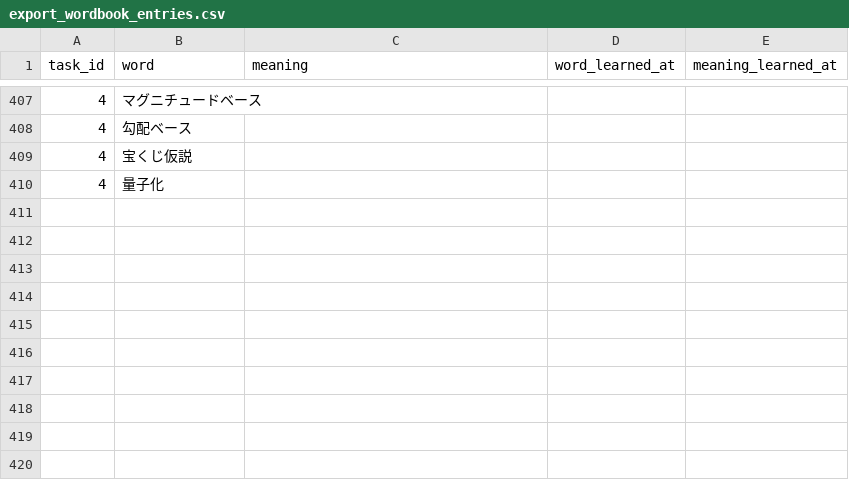
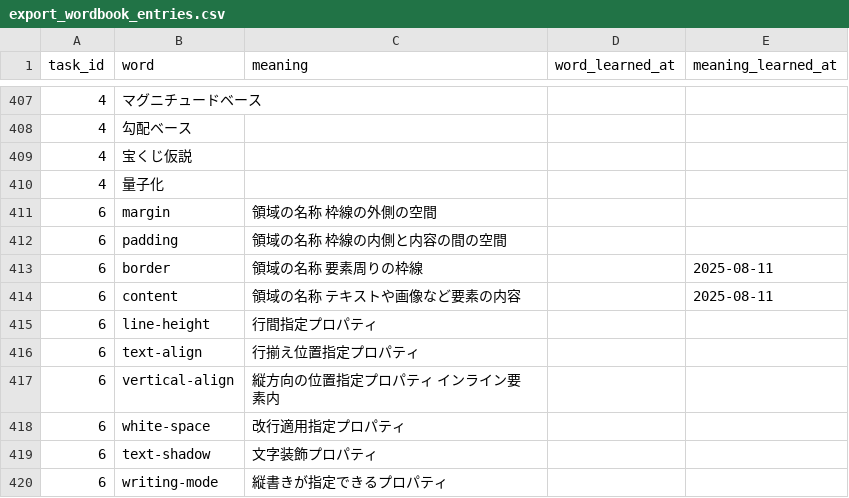
Before and after one commit to MikiKumagai/progress_management, a CSV file: db/export_wordbook_entries.csv, drawn as a sheet; only a part is shown, gaps mark what is left out.

Commit message:
update data

```diff
--- a/db/export_wordbook_entries.csv
+++ b/db/export_wordbook_entries.csv
@@ -410 +410,11 @@ task_id,word,meaning,word_learned_at,meaning_learned_at
 4,量子化,,,
+6,margin,領域の名称 枠線の外側の空間,,
+6,padding,領域の名称 枠線の内側と内容の間の空間,,
+6,border,領域の名称 要素周りの枠線,,2025-08-11
+6,content,領域の名称 テキストや画像など要素の内容,,2025-08-11
+6,line-height,行間指定プロパティ,,
+6,text-align,行揃え位置指定プロパティ,,
+6,vertical-align,縦方向の位置指定プロパティ インライン要素内,,
+6,white-space,改行適用指定プロパティ,,
+6,text-shadow,文字装飾プロパティ,,
+6,writing-mode,縦書きが指定できるプロパティ,,
```
Also changed, not shown: db/export_tasks.csv, db/tasks.csv, 1 other file.
